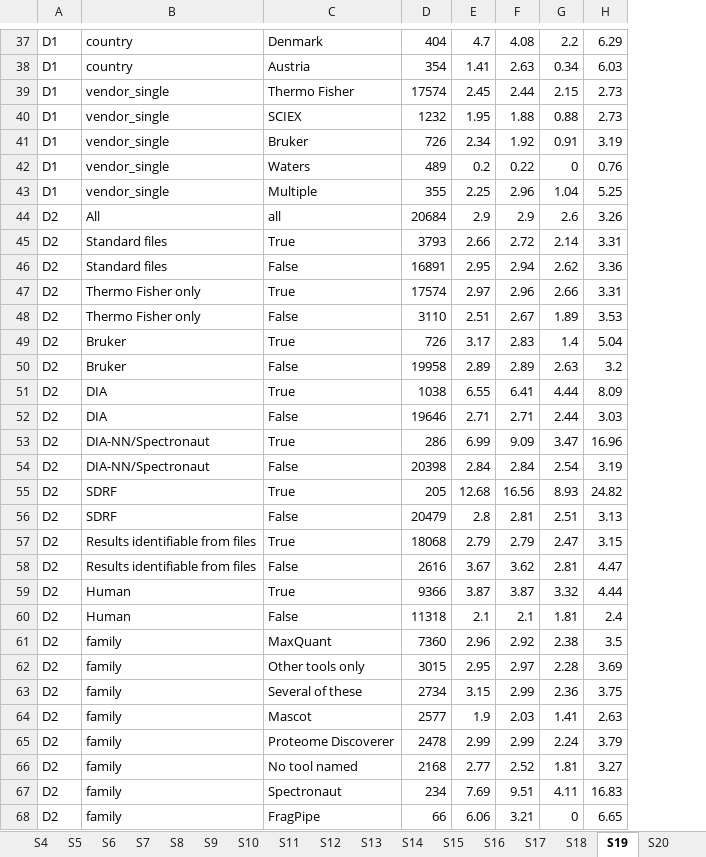
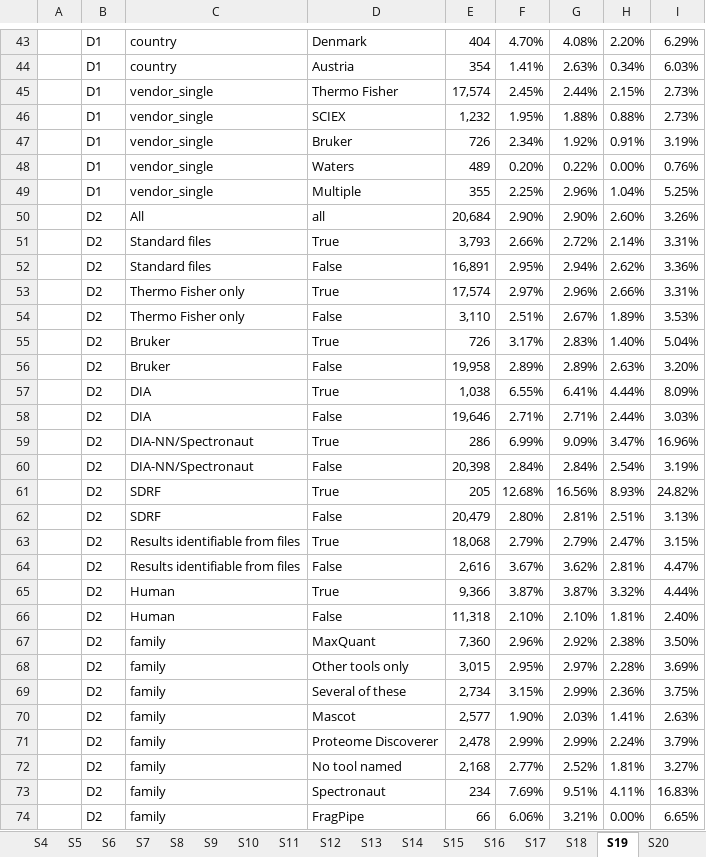
Before and after one commit to filiprumenovski/pride-data-economy, an Excel workbook: outputs/Stack-and-reuse/Supplementary-Tables/Supplementary-Tables.xlsx, sheet S19, drawn as a sheet; only a part is shown, gaps mark what is left out; values as stored, in another font and other column widths than the file's, no cell formats; table styles not drawn; removed rows and columns are numbered as before the commit, all else as after; the diff covers the shown part only; the diff names each change by its address in the sheet, - before the commit and + after, or states it on an @@ line.

```diff
--- a/outputs/Stack-and-reuse/Supplementary-Tables/Supplementary-Tables.xlsx (sheet S19)
+++ b/outputs/Stack-and-reuse/Supplementary-Tables/Supplementary-Tables.xlsx (sheet S19)
+column A, empty
-column E, rows 37-68: 4.7 | 1.41 | 2.45 | 1.95 | 2.34 | 0.2 | 2.25 | 2.9 | 2.66 | 2.95 | 2.97 | 2.51 | 3.17 | 2.89 | 6.55 | 2.71 | 6.99 | 2.84 | 12.68 | 2.8 | 2.79 | 3.67 | 3.87 | 2.1 | 2.96 | 2.95 | 3.15 | 1.9 | 2.99 | 2.77 | 7.69 | 6.06
-column F, rows 37-68: 4.08 | 2.63 | 2.44 | 1.88 | 1.92 | 0.22 | 2.96 | 2.9 | 2.72 | 2.94 | 2.96 | 2.67 | 2.83 | 2.89 | 6.41 | 2.71 | 9.09 | 2.84 | 16.56 | 2.81 | 2.79 | 3.62 | 3.87 | 2.1 | 2.92 | 2.97 | 2.99 | 2.03 | 2.99 | 2.52 | 9.51 | 3.21
-column G, rows 37-68: 2.2 | 0.34 | 2.15 | 0.88 | 0.91 | 0 | 1.04 | 2.6 | 2.14 | 2.62 | 2.66 | 1.89 | 1.4 | 2.63 | 4.44 | 2.44 | 3.47 | 2.54 | 8.93 | 2.51 | 2.47 | 2.81 | 3.32 | 1.81 | 2.38 | 2.28 | 2.36 | 1.41 | 2.24 | 1.81 | 4.11 | 0
-column H, rows 37-68: 6.29 | 6.03 | 2.73 | 2.73 | 3.19 | 0.76 | 5.25 | 3.26 | 3.31 | 3.36 | 3.31 | 3.53 | 5.04 | 3.2 | 8.09 | 3.03 | 16.96 | 3.19 | 24.82 | 3.13 | 3.15 | 4.47 | 4.44 | 2.4 | 3.5 | 3.69 | 3.75 | 2.63 | 3.79 | 3.27 | 16.83 | 6.65
+column F, rows 43-74: 4.70% | 1.41% | 2.45% | 1.95% | 2.34% | 0.20% | 2.25% | 2.90% | 2.66% | 2.95% | 2.97% | 2.51% | 3.17% | 2.89% | 6.55% | 2.71% | 6.99% | 2.84% | 12.68% | 2.80% | 2.79% | 3.67% | 3.87% | 2.10% | 2.96% | 2.95% | 3.15% | 1.90% | 2.99% | 2.77% | 7.69% | 6.06%
+column G, rows 43-74: 4.08% | 2.63% | 2.44% | 1.88% | 1.92% | 0.22% | 2.96% | 2.90% | 2.72% | 2.94% | 2.96% | 2.67% | 2.83% | 2.89% | 6.41% | 2.71% | 9.09% | 2.84% | 16.56% | 2.81% | 2.79% | 3.62% | 3.87% | 2.10% | 2.92% | 2.97% | 2.99% | 2.03% | 2.99% | 2.52% | 9.51% | 3.21%
+column H, rows 43-74: 2.20% | 0.34% | 2.15% | 0.88% | 0.91% | 0.00% | 1.04% | 2.60% | 2.14% | 2.62% | 2.66% | 1.89% | 1.40% | 2.63% | 4.44% | 2.44% | 3.47% | 2.54% | 8.93% | 2.51% | 2.47% | 2.81% | 3.32% | 1.81% | 2.38% | 2.28% | 2.36% | 1.41% | 2.24% | 1.81% | 4.11% | 0.00%
+column I, rows 43-74: 6.29% | 6.03% | 2.73% | 2.73% | 3.19% | 0.76% | 5.25% | 3.26% | 3.31% | 3.36% | 3.31% | 3.53% | 5.04% | 3.20% | 8.09% | 3.03% | 16.96% | 3.19% | 24.82% | 3.13% | 3.15% | 4.47% | 4.44% | 2.40% | 3.50% | 3.69% | 3.75% | 2.63% | 3.79% | 3.27% | 16.83% | 6.65%
-E45: 17574
+E45: 17,574
-E46: 1232
+E46: 1,232
-E50: 20684
+E50: 20,684
-E51: 3793
+E51: 3,793
-E52: 16891
+E52: 16,891
-E53: 17574
+E53: 17,574
-E54: 3110
+E54: 3,110
-E56: 19958
+E56: 19,958
-E57: 1038
+E57: 1,038
-E58: 19646
+E58: 19,646
-E60: 20398
+E60: 20,398
-E62: 20479
+E62: 20,479
-E63: 18068
+E63: 18,068
-E64: 2616
+E64: 2,616
-E65: 9366
+E65: 9,366
-E66: 11318
+E66: 11,318
-E67: 7360
+E67: 7,360
-E68: 3015
+E68: 3,015
-E69: 2734
+E69: 2,734
-E70: 2577
+E70: 2,577
-E71: 2478
+E71: 2,478
-E72: 2168
+E72: 2,168
```
Also changed, not shown: 19 added rows and 90 edited cells elsewhere in this sheet, sheet S8, sheet S17, sheet S13, sheet S1, sheet S7, sheet S3, 15 more sheets, cell formats, 34 other files.
